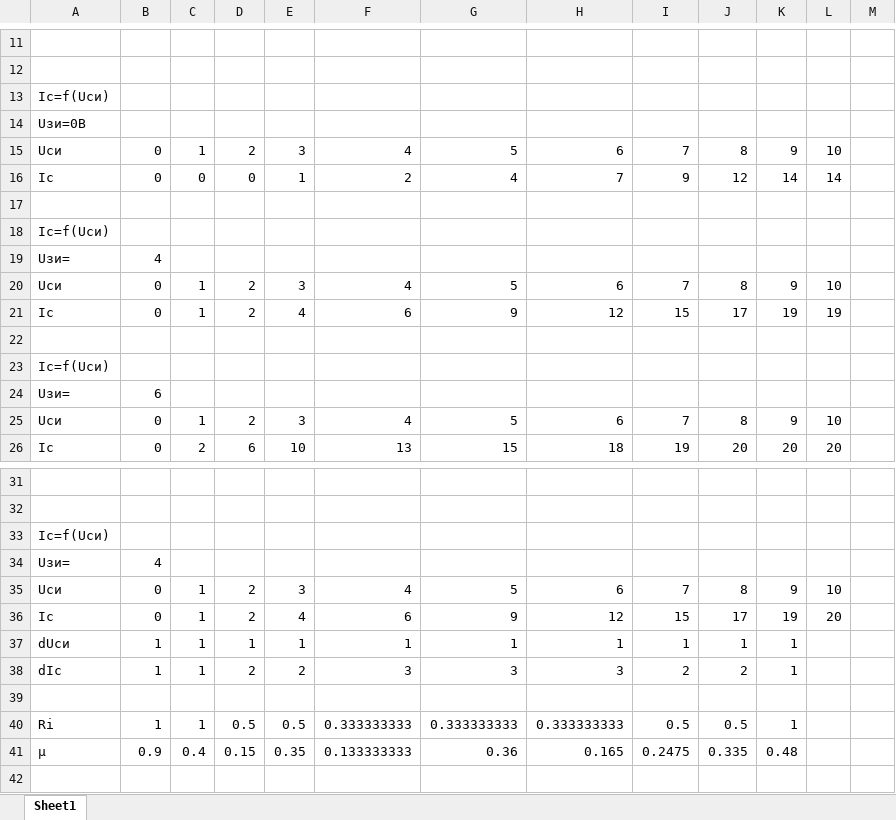
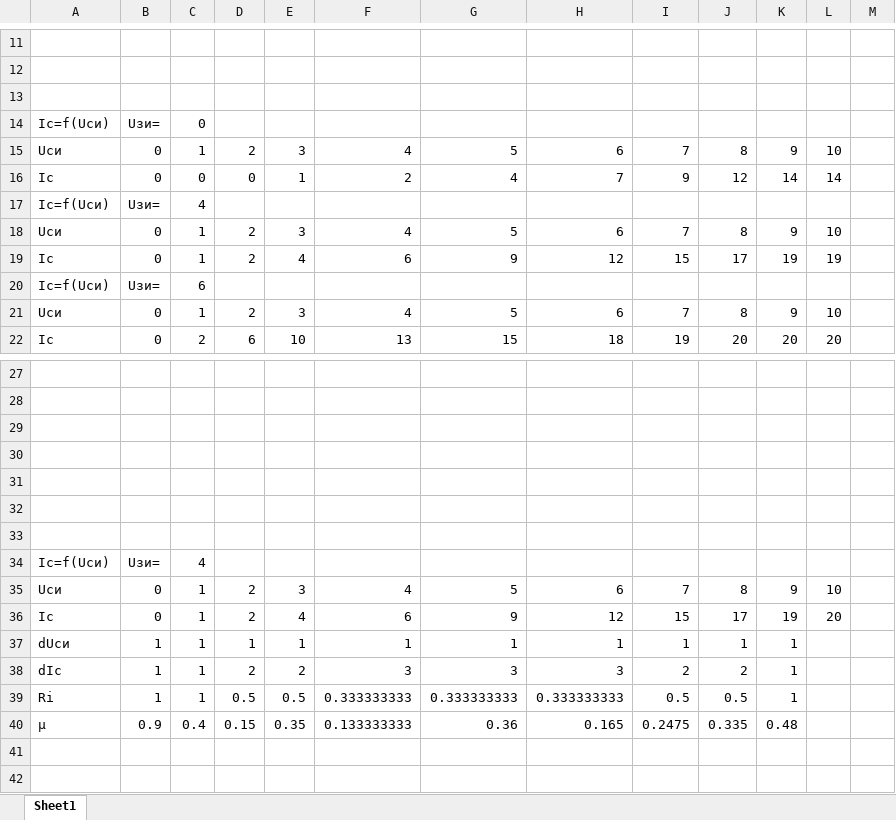
Before and after one commit to fedos21/university-stuff, an Excel workbook: ЭП/LR_2.xlsx, sheet Sheet1, drawn as a sheet; only a part is shown, gaps mark what is left out; values as stored, in another font and other column widths than the file's, no borders; charts and pictures not drawn; removed rows and columns are numbered as before the commit, all else as after; the diff covers the shown part only; the diff names each change by its address in the sheet, - before the commit and + after, or states it on an @@ line.

```diff
--- a/ЭП/LR_2.xlsx (sheet Sheet1)
+++ b/ЭП/LR_2.xlsx (sheet Sheet1)
+row 13: (empty)
-B14: (empty)
+B14: Uзи=
-C14: (empty)
+C14: 0
-row 14: Uзи=0В
-row 17: (empty)
-B17: (empty)
+B17: Uзи=
-C17: (empty)
+C17: 4
-row 19: Uзи= | 4
-row 22: (empty)
-B20: (empty)
+B20: Uзи=
-C20: (empty)
+C20: 6
-row 24: Uзи= | 6
-A29: Iс=f(Uси)
+A29: (empty)
-row 30: Uзи= | 4
+row 30: (empty)
+row 31: (empty)
+row 32: (empty)
+row 33: (empty)
+row 34: Iс=f(Uси) | Uзи= | 4
-row 39: (empty)
+row 41: (empty)
```
Also changed, not shown: 1 added row, 2 removed rows and 1 edited cell elsewhere in this sheet, formulas that keep their value, charts or pictures, ЦТ/ЛР_4/lr4.xlsx, ЭП/LR1_p2.xlsx, 47 other files.
